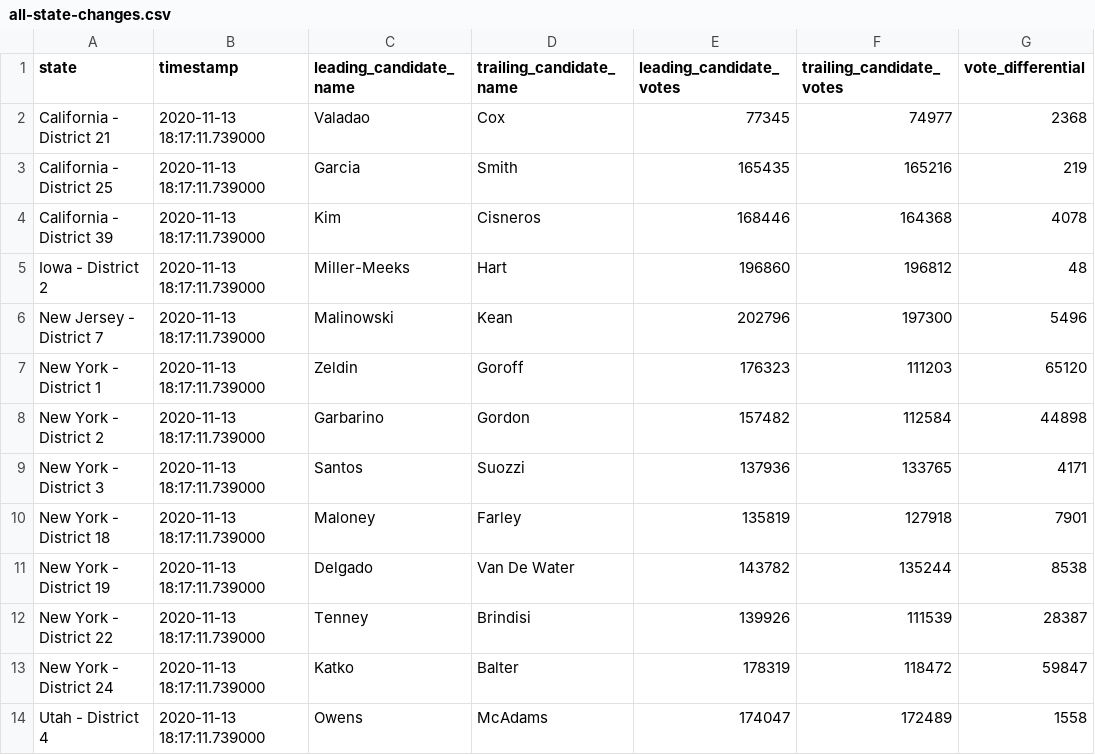
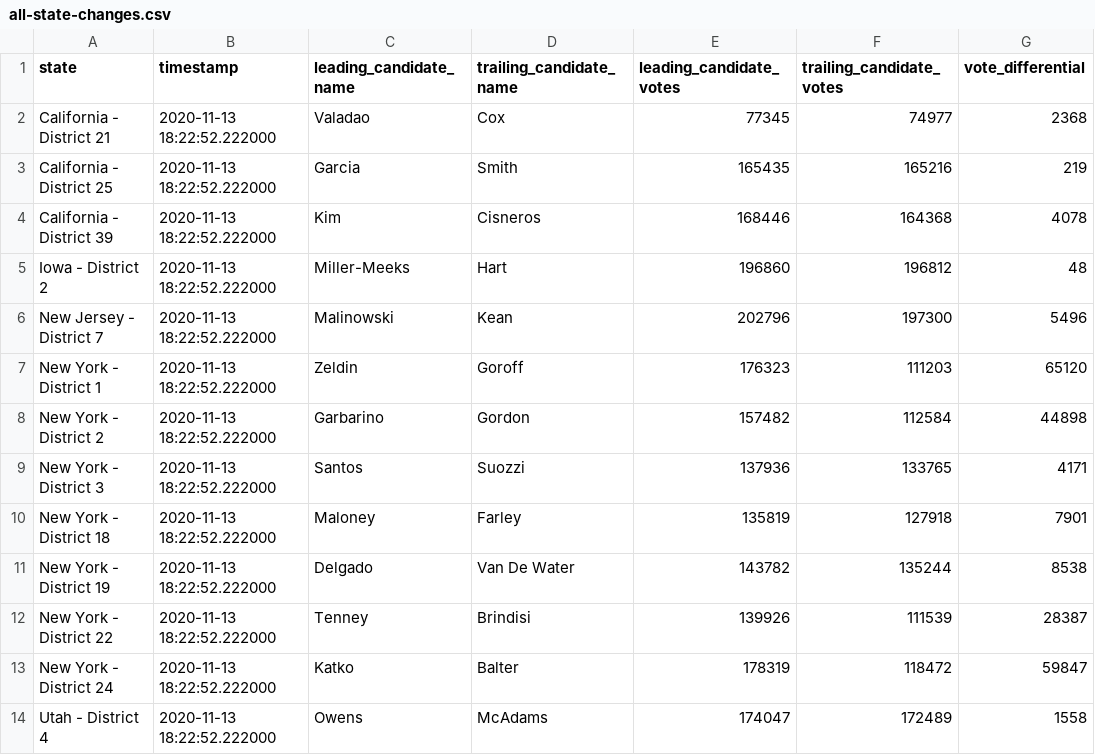
Before and after one commit to zcsinger/nyt-2020-election-scraper-house, a CSV file: all-state-changes.csv, drawn as a sheet; only a part is shown; the diff names each change by its address in the sheet, - before the commit and + after, or states it on an @@ line.

```diff
--- a/all-state-changes.csv
+++ b/all-state-changes.csv
-B2:B14 (timestamp): 2020-11-13 18:17:11.739000
+B2:B14 (timestamp): 2020-11-13 18:22:52.222000
```
Also changed, not shown: 3 other files.
